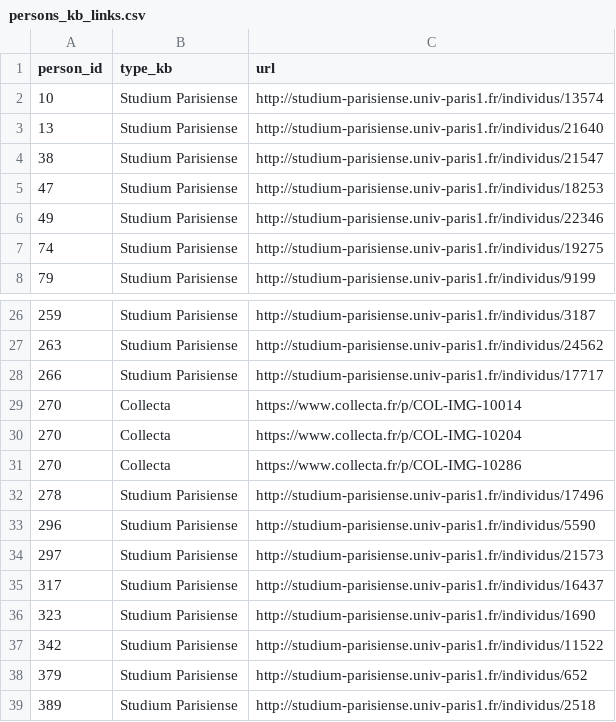
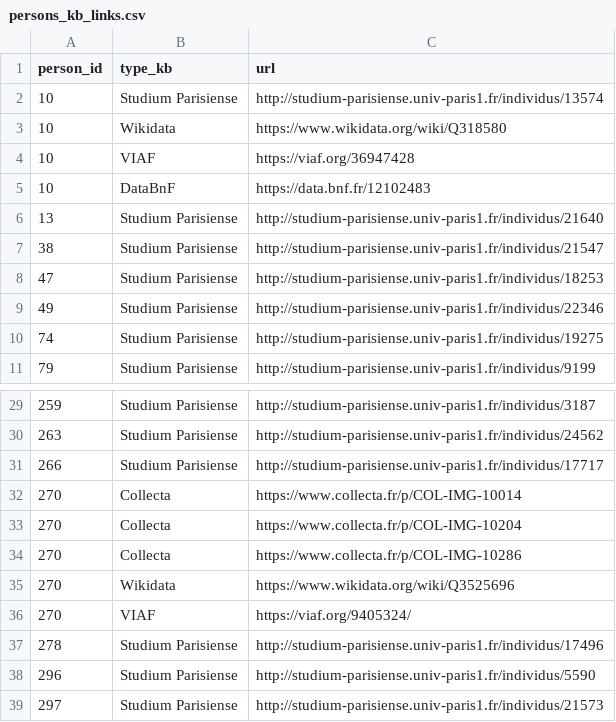
Before and after one commit to chartes/endp-person-app, a CSV file: ressources_db/05-06_2023/persons_kb_links.csv, drawn as a sheet; only a part is shown, gaps mark what is left out; the shorter side is filled out with more unchanged rows; the diff names each change by its address in the sheet, - before the commit and + after, or states it on an @@ line.

Commit message:
update kb links csv

```diff
--- a/ressources_db/05-06_2023/persons_kb_links.csv
+++ b/ressources_db/05-06_2023/persons_kb_links.csv
+row 3: 10 | Wikidata | https://www.wikidata.org/wiki/Q318580
+row 4: 10 | VIAF | https://viaf.org/36947428
+row 5: 10 | DataBnF | https://data.bnf.fr/12102483
+row 35: 270 | Wikidata | https://www.wikidata.org/wiki/Q3525696
+row 36: 270 | VIAF | https://viaf.org/9405324/
```
